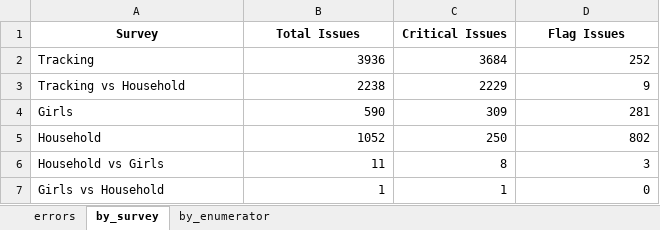
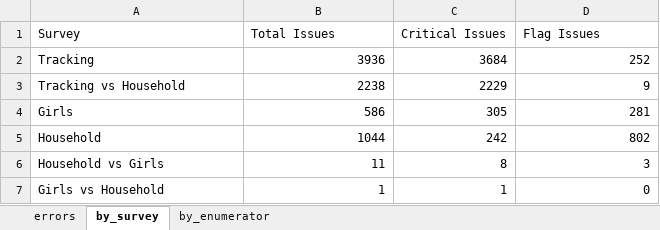
Before and after one commit to malkiaman-dev/KP_RAP_M_-_E_Dashboard, an Excel workbook: Error_log/Daily_Error_Log.xlsx, sheet by_survey, drawn as a sheet; values as stored, in another font and other column widths than the file's, no borders; the diff names each change by its address in the sheet, - before the commit and + after, or states it on an @@ line.

```diff
--- a/Error_log/Daily_Error_Log.xlsx (sheet by_survey)
+++ b/Error_log/Daily_Error_Log.xlsx (sheet by_survey)
@@ A1:D1 bold: on → off, alignment: center → left @@
-B4 (Total Issues): 590
+B4 (Total Issues): 586
-C4 (Critical Issues): 309
+C4 (Critical Issues): 305
-B5 (Total Issues): 1052
+B5 (Total Issues): 1044
-C5 (Critical Issues): 250
+C5 (Critical Issues): 242
```
Also changed, not shown: sheet errors, sheet by_enumerator, Error_log/Enumerator_Performance.xlsx, Error_log/Weekly_QA_Summary.xlsx, 3 other files.
